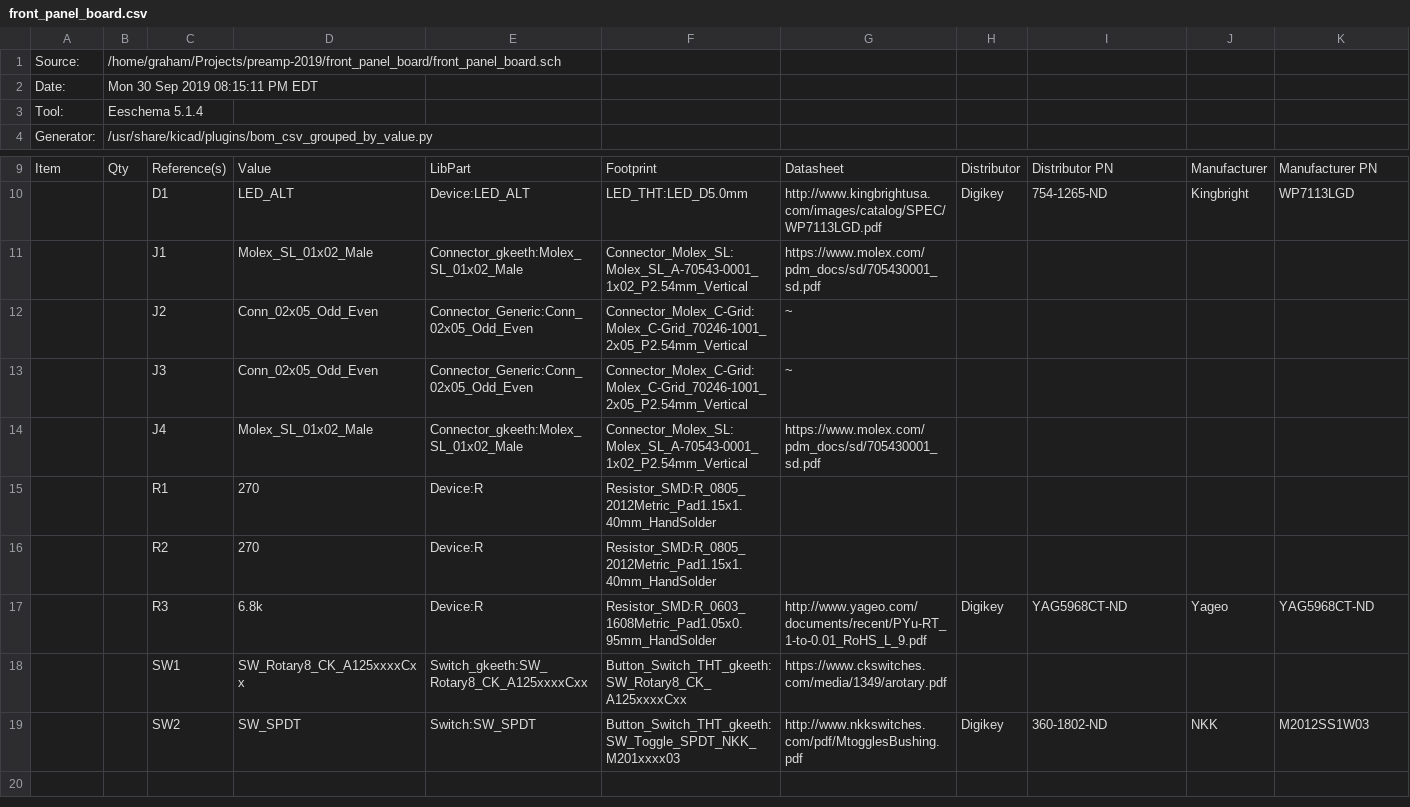
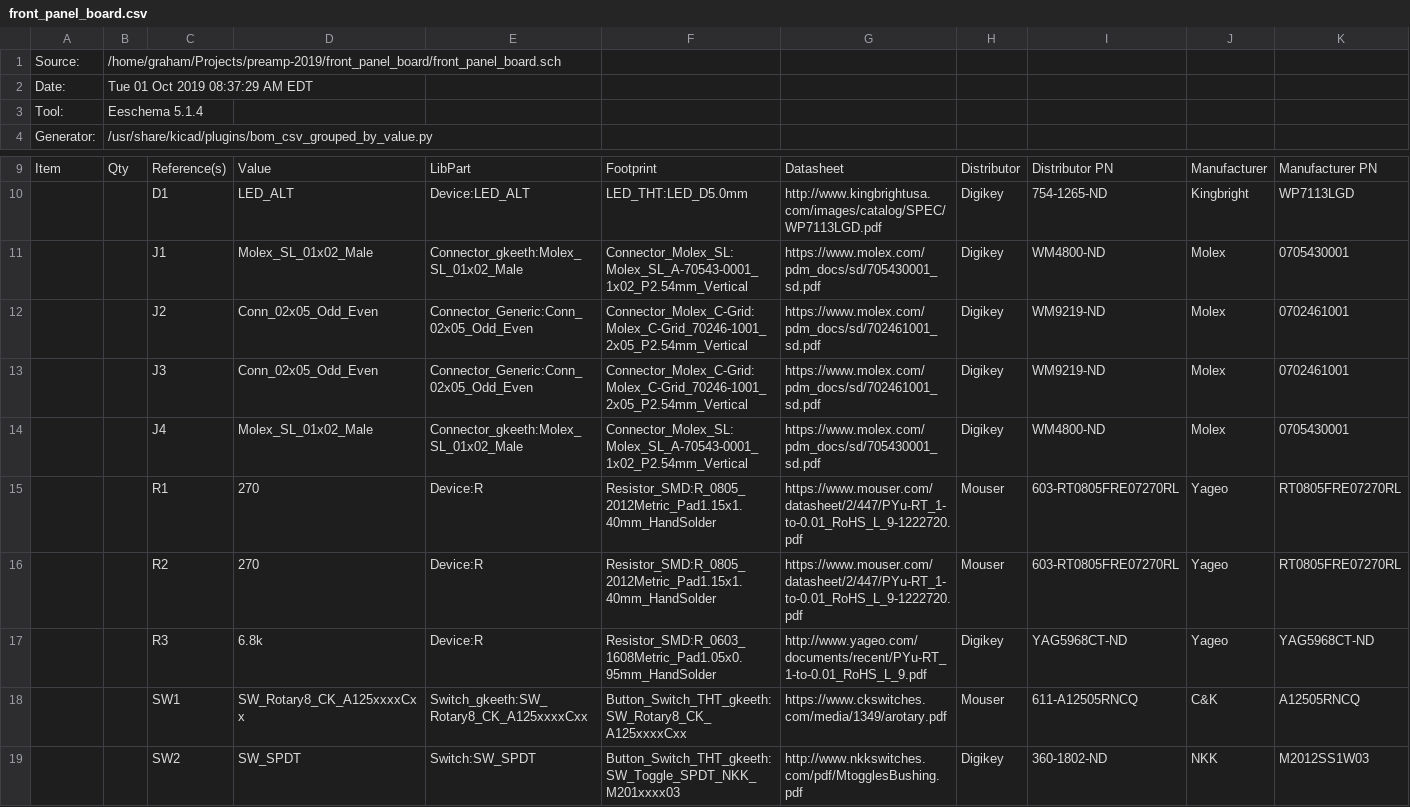
Before and after one commit to gkeeth/preamp-2019, a CSV file: front_panel_board/bom/front_panel_board.csv, drawn as a sheet; only a part is shown, gaps mark what is left out; the shorter side is filled out with more unchanged rows; removed rows and columns are numbered as before the commit, all else as after; rows hold the shown columns only; the diff covers the shown part only; the diff names each change by its address in the sheet, - before the commit and + after, or states it on an @@ line.

```diff
--- a/front_panel_board/bom/front_panel_board.csv
+++ b/front_panel_board/bom/front_panel_board.csv
-B2: Mon 30 Sep 2019 08:15:11 PM EDT
+B2: Tue 01 Oct 2019 08:37:29 AM EDT
-row 11:  |  | J1 | Molex_SL_01x02_Male | Connector_gkeeth:Molex_SL_01x02_Male | Connector_Molex_SL:Molex_SL_A-70543-0001_1x02_P2.54mm_Vertical | https://www.molex.com/pdm_docs/sd/705430001_sd.pdf
-row 12:  |  | J2 | Conn_02x05_Odd_Even | Connector_Generic:Conn_02x05_Odd_Even | Connector_Molex_C-Grid:Molex_C-Grid_70246-1001_2x05_P2.54mm_Vertical | ~
-row 13:  |  | J3 | Conn_02x05_Odd_Even | Connector_Generic:Conn_02x05_Odd_Even | Connector_Molex_C-Grid:Molex_C-Grid_70246-1001_2x05_P2.54mm_Vertical | ~
-row 14:  |  | J4 | Molex_SL_01x02_Male | Connector_gkeeth:Molex_SL_01x02_Male | Connector_Molex_SL:Molex_SL_A-70543-0001_1x02_P2.54mm_Vertical | https://www.molex.com/pdm_docs/sd/705430001_sd.pdf
-row 15:  |  | R1 | 270 | Device:R | Resistor_SMD:R_0805_2012Metric_Pad1.15x1.40mm_HandSolder
-row 16:  |  | R2 | 270 | Device:R | Resistor_SMD:R_0805_2012Metric_Pad1.15x1.40mm_HandSolder
+row 11:  |  | J1 | Molex_SL_01x02_Male | Connector_gkeeth:Molex_SL_01x02_Male | Connector_Molex_SL:Molex_SL_A-70543-0001_1x02_P2.54mm_Vertical | https://www.molex.com/pdm_docs/sd/705430001_sd.pdf | Digikey | WM4800-ND | Molex | 0705430001
+row 12:  |  | J2 | Conn_02x05_Odd_Even | Connector_Generic:Conn_02x05_Odd_Even | Connector_Molex_C-Grid:Molex_C-Grid_70246-1001_2x05_P2.54mm_Vertical | https://www.molex.com/pdm_docs/sd/702461001_sd.pdf | Digikey | WM9219-ND | Molex | 0702461001
+row 13:  |  | J3 | Conn_02x05_Odd_Even | Connector_Generic:Conn_02x05_Odd_Even | Connector_Molex_C-Grid:Molex_C-Grid_70246-1001_2x05_P2.54mm_Vertical | https://www.molex.com/pdm_docs/sd/702461001_sd.pdf | Digikey | WM9219-ND | Molex | 0702461001
+row 14:  |  | J4 | Molex_SL_01x02_Male | Connector_gkeeth:Molex_SL_01x02_Male | Connector_Molex_SL:Molex_SL_A-70543-0001_1x02_P2.54mm_Vertical | https://www.molex.com/pdm_docs/sd/705430001_sd.pdf | Digikey | WM4800-ND | Molex | 0705430001
+row 15:  |  | R1 | 270 | Device:R | Resistor_SMD:R_0805_2012Metric_Pad1.15x1.40mm_HandSolder | https://www.mouser.com/datasheet/2/447/PYu-RT_1-to-0.01_RoHS_L_9-1222720.pdf | Mouser | 603-RT0805FRE07270RL | Yageo | RT0805FRE07270RL
+row 16:  |  | R2 | 270 | Device:R | Resistor_SMD:R_0805_2012Metric_Pad1.15x1.40mm_HandSolder | https://www.mouser.com/datasheet/2/447/PYu-RT_1-to-0.01_RoHS_L_9-1222720.pdf | Mouser | 603-RT0805FRE07270RL | Yageo | RT0805FRE07270RL
-row 18:  |  | SW1 | SW_Rotary8_CK_A125xxxxCxx | Switch_gkeeth:SW_Rotary8_CK_A125xxxxCxx | Button_Switch_THT_gkeeth:SW_Rotary8_CK_A125xxxxCxx | https://www.ckswitches.com/media/1349/arotary.pdf
+row 18:  |  | SW1 | SW_Rotary8_CK_A125xxxxCxx | Switch_gkeeth:SW_Rotary8_CK_A125xxxxCxx | Button_Switch_THT_gkeeth:SW_Rotary8_CK_A125xxxxCxx | https://www.ckswitches.com/media/1349/arotary.pdf | Mouser | 611-A12505RNCQ | C&K | A12505RNCQ
```
Also changed, not shown: 26 edited cells elsewhere in this file, 1 other file.
